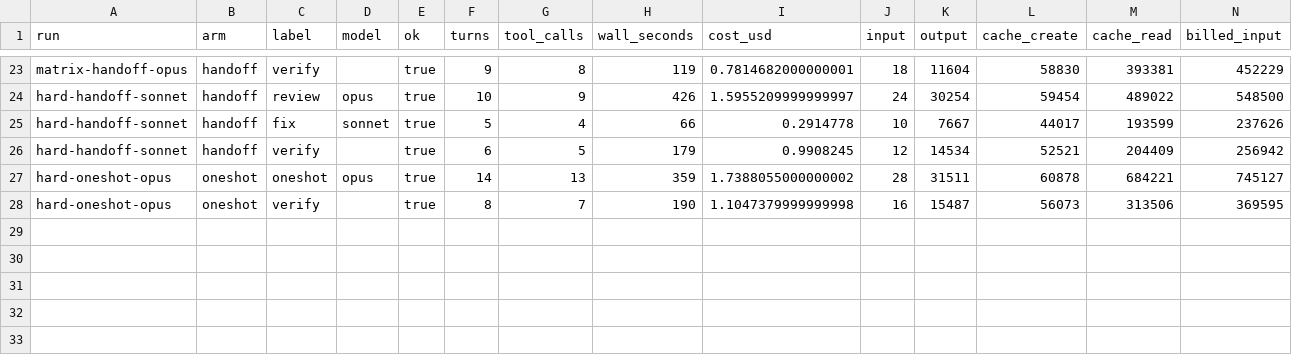
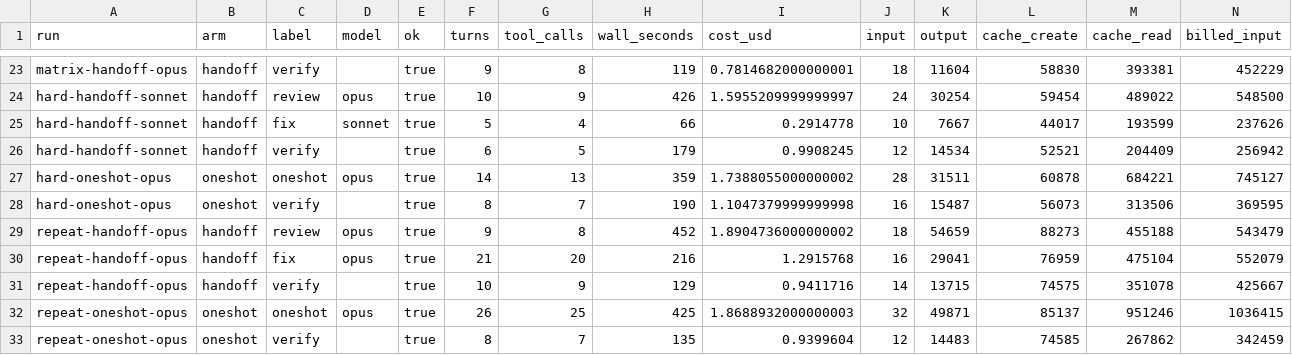
Before and after one commit to ryanwelcher/agent-fixing-tests, a CSV file: results/phases.csv, drawn as a sheet; only a part is shown, gaps mark what is left out; rows hold the shown columns only; the diff names each change by its address in the sheet, - before the commit and + after, or states it on an @@ line.

```diff
--- a/results/phases.csv
+++ b/results/phases.csv
+row 29: repeat-handoff-opus | handoff | review | opus | true | 9 | 8 | 452 | 1.8904736000000002 | 18 | 54659 | 88273 | 455188 | 543479
+row 30: repeat-handoff-opus | handoff | fix | opus | true | 21 | 20 | 216 | 1.2915768 | 16 | 29041 | 76959 | 475104 | 552079
+row 31: repeat-handoff-opus | handoff | verify |  | true | 10 | 9 | 129 | 0.9411716 | 14 | 13715 | 74575 | 351078 | 425667
+row 32: repeat-oneshot-opus | oneshot | oneshot | opus | true | 26 | 25 | 425 | 1.8688932000000003 | 32 | 49871 | 85137 | 951246 | 1036415
+row 33: repeat-oneshot-opus | oneshot | verify |  | true | 8 | 7 | 135 | 0.9399604 | 12 | 14483 | 74585 | 267862 | 342459
```
Also changed, not shown: results/results.csv, 3 other files.
